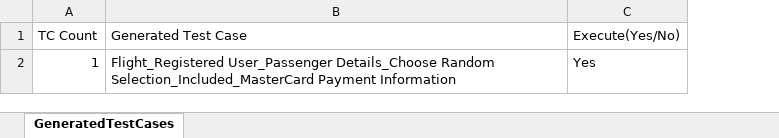
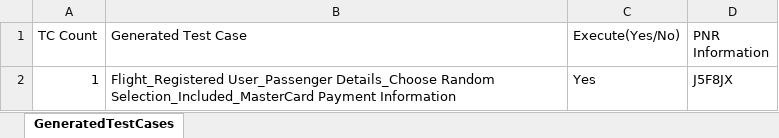
Before and after one commit to rkgithubprojects/TestDataAccelerator, an Excel workbook: TestCases.xlsx, sheet GeneratedTestCases, drawn as a sheet; values as stored, in another font and other column widths than the file's, no borders; the diff names each change by its address in the sheet, - before the commit and + after, or states it on an @@ line.

```diff
--- a/TestCases.xlsx (sheet GeneratedTestCases)
+++ b/TestCases.xlsx (sheet GeneratedTestCases)
+column D (PNR Information), row 2: J5F8JX
```
Also changed, not shown: TestData.xlsx, 6 other files.
